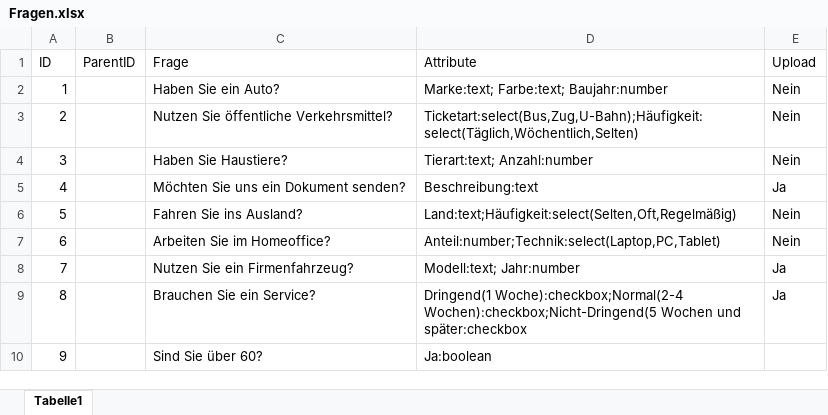
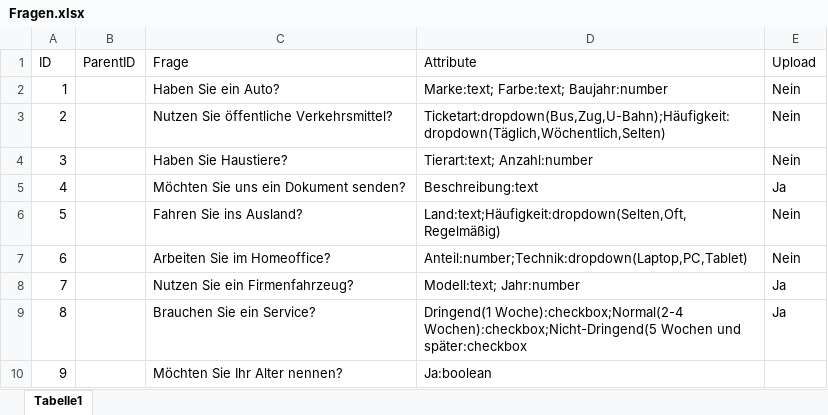
Before and after one commit to Geralf1960/formular4, an Excel workbook: Fragen.xlsx, sheet Tabelle1, drawn as a sheet; values as stored, in another font and other column widths than the file's, no borders; the diff names each change by its address in the sheet, - before the commit and + after, or states it on an @@ line.

Commit message:
Add files via upload

```diff
--- a/Fragen.xlsx (sheet Tabelle1)
+++ b/Fragen.xlsx (sheet Tabelle1)
-D3 (Attribute): Ticketart:select(Bus,Zug,U-Bahn);Häufigkeit:select(Täglich,Wöchentlich,Selten)
+D3 (Attribute): Ticketart:dropdown(Bus,Zug,U-Bahn);Häufigkeit:dropdown(Täglich,Wöchentlich,Selten)
-D6 (Attribute): Land:text;Häufigkeit:select(Selten,Oft,Regelmäßig)
+D6 (Attribute): Land:text;Häufigkeit:dropdown(Selten,Oft,Regelmäßig)
-D7 (Attribute): Anteil:number;Technik:select(Laptop,PC,Tablet)
+D7 (Attribute): Anteil:number;Technik:dropdown(Laptop,PC,Tablet)
-C10 (Frage): Sind Sie über 60?
+C10 (Frage): Möchten Sie Ihr Alter nennen?
```
